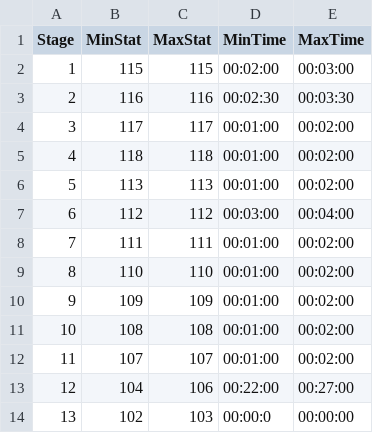
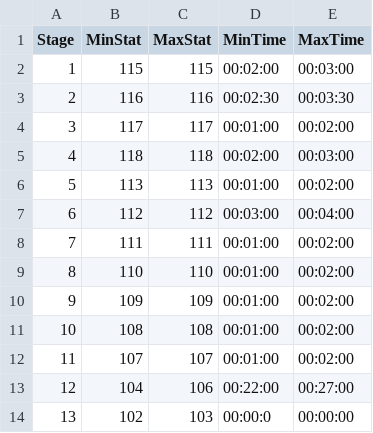
Before and after one commit to PiiJar/Simulation, a CSV file: initialization/treatment_program_001.csv, drawn as a sheet.

Commit message:
Parannus: Stage 4 MinTime kasvatettu (2 min), simulointiputki päivitetty, makespan optimoitu

```diff
--- a/initialization/treatment_program_001.csv
+++ b/initialization/treatment_program_001.csv
@@ -4,3 +4,3 @@ Stage,MinStat,MaxStat,MinTime,MaxTime
 3,117,117,00:01:00,00:02:00
-4,118,118,00:01:00,00:02:00
+4,118,118,00:02:00,00:03:00
 5,113,113,00:01:00,00:02:00
```
Also changed, not shown: 4 other files.
